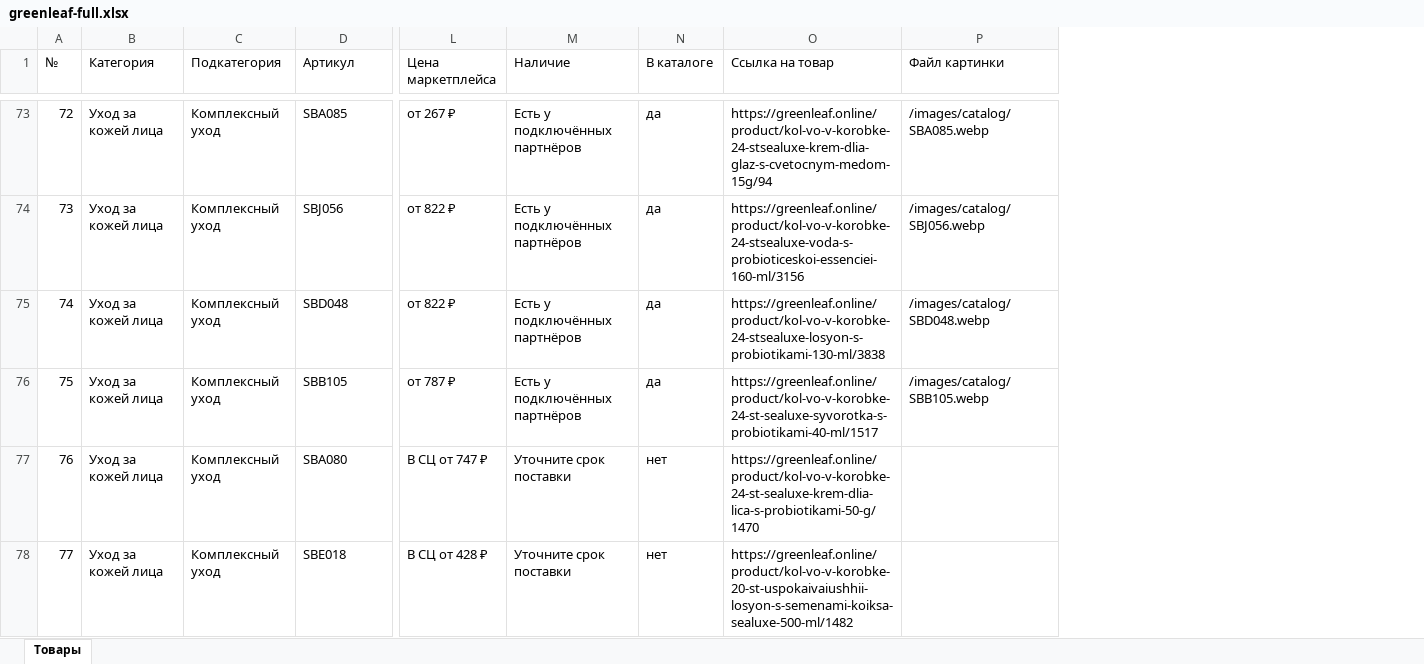
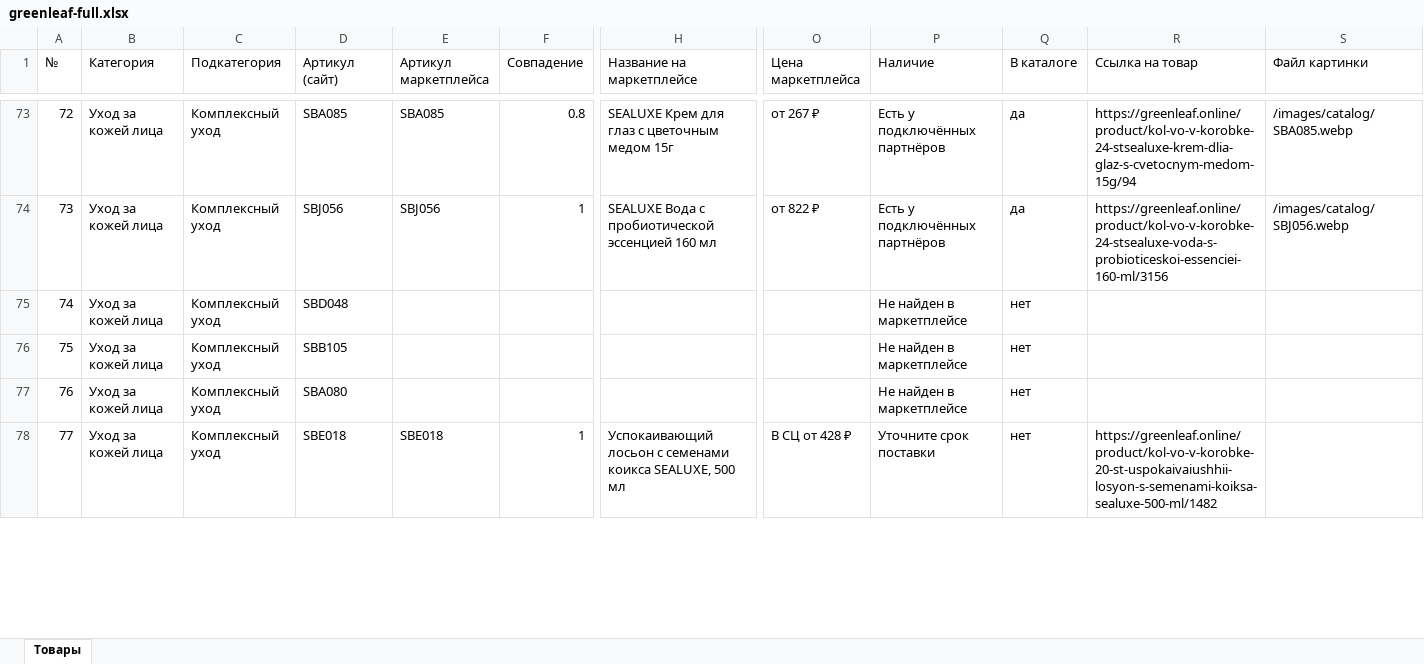
Before and after one commit to kiminosuizouwotabetai/greenleaf-site, an Excel workbook: data/greenleaf-full.xlsx, sheet Товары, drawn as a sheet; only a part is shown, gaps mark what is left out; values as stored, in another font and other column widths than the file's, no borders; addresses are those after the commit; the diff covers the shown part only; the diff names each change by its address in the sheet, - before the commit and + after, or states it on an @@ line.

Commit message:
Каталог: сопоставление по названию, стили пагинации, страница Армана
- картинка и артикул теперь берутся по названию товара с проверкой бренда (раньше артикул вычислялся из имени картинки и при пустом блоке подхватывался от соседнего товара)

- Excel: добавлены артикул маркетплейса, название на маркетплейсе и оценка совпадения

- пагинация: стили вынесены в :global (scoped CSS не применялся к элементам, созданным из JS)

- новый партнёр Оганян Арман Артурович, VIP-партнёр: заглушка-силуэт, контакты без телефона

```diff
--- a/data/greenleaf-full.xlsx (sheet Товары)
+++ b/data/greenleaf-full.xlsx (sheet Товары)
+column E (Артикул маркетплейса), rows 73-78: SBA085 | SBJ056 |  |  |  | SBE018
+column F (Совпадение), rows 73-78: 0.8 | 1 |  |  |  | 1
+column H (Название на маркетплейсе), rows 73-78: SEALUXE Крем для глаз с цветочным медом 15г | SEALUXE Вода с пробиотической эссенцией 160 мл |  |  |  | Успокаивающий лосьон с семенами коикса SEALUXE, 500 мл
-D1: Артикул
+D1: Артикул (сайт)
-O75 (Цена маркетплейса): от 822 ₽
+O75 (Цена маркетплейса): (empty)
-P75:P76 (Наличие): Есть у подключённых партнёров
+P75:P76 (Наличие): Не найден в маркетплейсе
-Q75:Q76 (В каталоге): да
+Q75:Q76 (В каталоге): нет
-R75 (Ссылка на товар): https://greenleaf.online/product/kol-vo-v-korobke-24-stsealuxe-losyon-s-probiotikami-130-ml/3838
+R75 (Ссылка на товар): (empty)
-S75 (Файл картинки): /images/catalog/SBD048.webp
+S75 (Файл картинки): (empty)
-O76 (Цена маркетплейса): от 787 ₽
+O76 (Цена маркетплейса): (empty)
-R76 (Ссылка на товар): https://greenleaf.online/product/kol-vo-v-korobke-24-st-sealuxe-syvorotka-s-probiotikami-40-ml/1517
+R76 (Ссылка на товар): (empty)
-S76 (Файл картинки): /images/catalog/SBB105.webp
+S76 (Файл картинки): (empty)
-O77 (Цена маркетплейса): В СЦ от 747 ₽
+O77 (Цена маркетплейса): (empty)
-P77 (Наличие): Уточните срок поставки
+P77 (Наличие): Не найден в маркетплейсе
-R77 (Ссылка на товар): https://greenleaf.online/product/kol-vo-v-korobke-24-st-sealuxe-krem-dlia-lica-s-probiotikami-50-g/1470
+R77 (Ссылка на товар): (empty)
```
Also changed, not shown: 429 edited cells elsewhere in this sheet, 51 other files.
